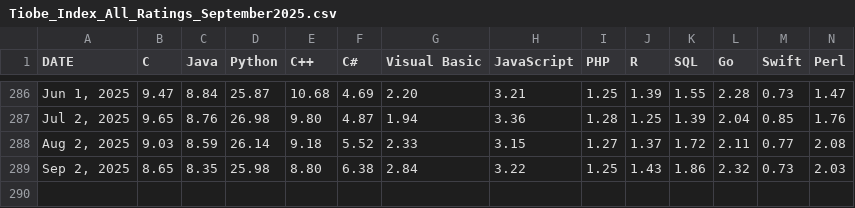
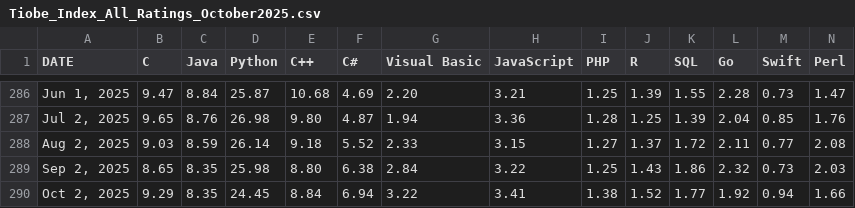
Before and after one commit to toUpperCase78/tiobe-index-ratings, a CSV file: Tiobe_Index_All_Ratings_October2025.csv (was Tiobe_Index_All_Ratings_September2025.csv), drawn as a sheet; only a part is shown, gaps mark what is left out; rows hold the shown columns only; the diff names each change by its address in the sheet, - before the commit and + after, or states it on an @@ line.

Commit message:
TIOBE Index All Ratings - October 2025

```diff
--- a/Tiobe_Index_All_Ratings_September2025.csv
+++ b/Tiobe_Index_All_Ratings_October2025.csv
+row 290: Oct 2, 2025 | 9.29 | 8.35 | 24.45 | 8.84 | 6.94 | 3.22 | 3.41 | 1.38 | 1.52 | 1.77 | 1.92 | 0.94 | 1.66
```
